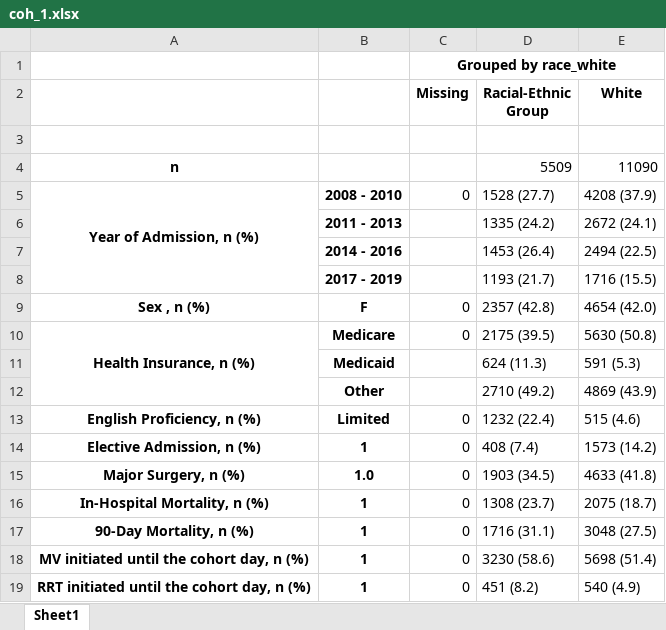
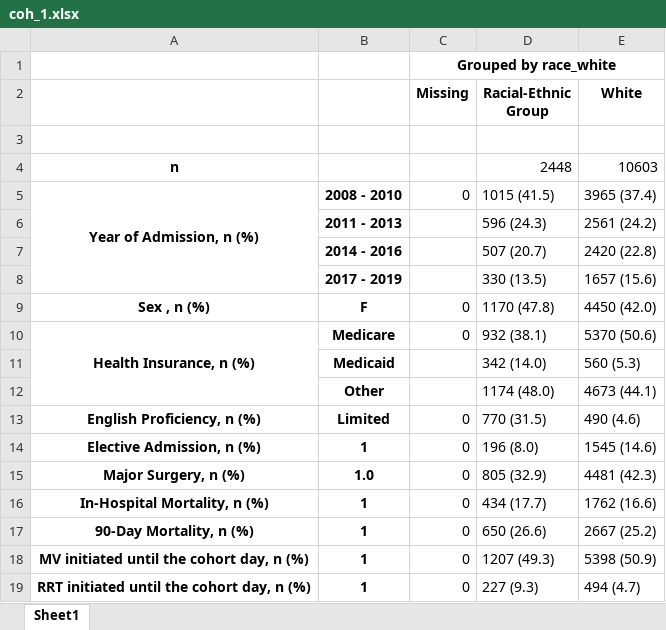
Before and after one commit to joamats/mit-sepsis-tx, an Excel workbook: results/table1/coh_1.xlsx, sheet Sheet1, drawn as a sheet; only a part is shown; values as stored, in another font and other column widths than the file's, no borders; the diff covers the shown part only; the diff names each change by its address in the sheet, - before the commit and + after, or states it on an @@ line.

```diff
--- a/results/table1/coh_1.xlsx (sheet Sheet1)
+++ b/results/table1/coh_1.xlsx (sheet Sheet1)
-D4 (Racial-Ethnic Group): 5509
+D4 (Racial-Ethnic Group): 2448
-E4 (White): 11090
+E4 (White): 10603
-D5 (Racial-Ethnic Group): 1528 (27.7)
+D5 (Racial-Ethnic Group): 1015 (41.5)
-E5 (White): 4208 (37.9)
+E5 (White): 3965 (37.4)
-D6 (Racial-Ethnic Group): 1335 (24.2)
+D6 (Racial-Ethnic Group): 596 (24.3)
-E6 (White): 2672 (24.1)
+E6 (White): 2561 (24.2)
-D7 (Racial-Ethnic Group): 1453 (26.4)
+D7 (Racial-Ethnic Group): 507 (20.7)
-E7 (White): 2494 (22.5)
+E7 (White): 2420 (22.8)
-D8 (Racial-Ethnic Group): 1193 (21.7)
+D8 (Racial-Ethnic Group): 330 (13.5)
-E8 (White): 1716 (15.5)
+E8 (White): 1657 (15.6)
-D9 (Racial-Ethnic Group): 2357 (42.8)
+D9 (Racial-Ethnic Group): 1170 (47.8)
-E9 (White): 4654 (42.0)
+E9 (White): 4450 (42.0)
-D10 (Racial-Ethnic Group): 2175 (39.5)
+D10 (Racial-Ethnic Group): 932 (38.1)
-E10 (White): 5630 (50.8)
+E10 (White): 5370 (50.6)
-D11 (Racial-Ethnic Group): 624 (11.3)
+D11 (Racial-Ethnic Group): 342 (14.0)
-E11 (White): 591 (5.3)
+E11 (White): 560 (5.3)
-D12 (Racial-Ethnic Group): 2710 (49.2)
+D12 (Racial-Ethnic Group): 1174 (48.0)
-E12 (White): 4869 (43.9)
+E12 (White): 4673 (44.1)
-D13 (Racial-Ethnic Group): 1232 (22.4)
+D13 (Racial-Ethnic Group): 770 (31.5)
-E13 (White): 515 (4.6)
+E13 (White): 490 (4.6)
-D14 (Racial-Ethnic Group): 408 (7.4)
+D14 (Racial-Ethnic Group): 196 (8.0)
-E14 (White): 1573 (14.2)
+E14 (White): 1545 (14.6)
-D15 (Racial-Ethnic Group): 1903 (34.5)
+D15 (Racial-Ethnic Group): 805 (32.9)
-E15 (White): 4633 (41.8)
+E15 (White): 4481 (42.3)
-D16 (Racial-Ethnic Group): 1308 (23.7)
+D16 (Racial-Ethnic Group): 434 (17.7)
-E16 (White): 2075 (18.7)
+E16 (White): 1762 (16.6)
-D17 (Racial-Ethnic Group): 1716 (31.1)
+D17 (Racial-Ethnic Group): 650 (26.6)
-E17 (White): 3048 (27.5)
+E17 (White): 2667 (25.2)
-D18 (Racial-Ethnic Group): 3230 (58.6)
+D18 (Racial-Ethnic Group): 1207 (49.3)
-E18 (White): 5698 (51.4)
+E18 (White): 5398 (50.9)
-D19 (Racial-Ethnic Group): 451 (8.2)
+D19 (Racial-Ethnic Group): 227 (9.3)
-E19 (White): 540 (4.9)
+E19 (White): 494 (4.7)
```
Also changed, not shown: 7 removed rows and 132 edited cells elsewhere in this sheet, results/table1/all.xlsx, results/table1/coh_2.xlsx, 15 other files.
